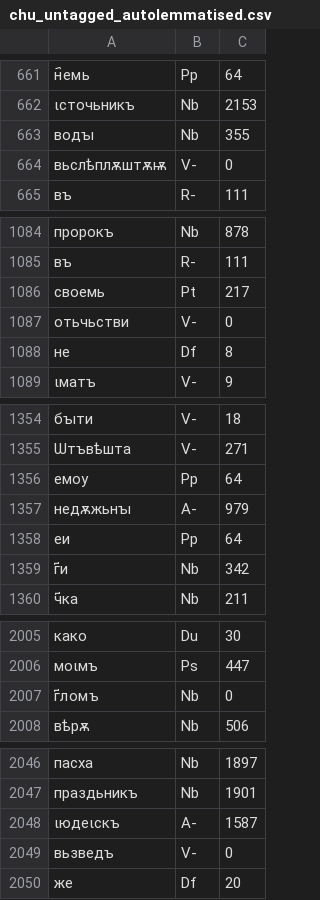
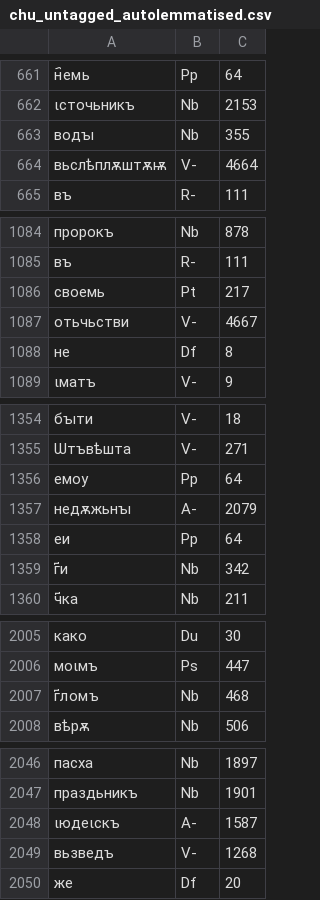
Before and after one commit to 12401453/torot_2023, a CSV file: Work_2/chu_untagged_autolemmatised.csv, drawn as a sheet; only a part is shown, gaps mark what is left out; the diff covers the shown part only.

```diff
--- a/Work_2/chu_untagged_autolemmatised.csv
+++ b/Work_2/chu_untagged_autolemmatised.csv
@@ -663,3 +663,3 @@
 водꙑ,Nb,355
-вьслѣплѫштѫѭ,V-,0
+вьслѣплѫштѫѭ,V-,4664
 въ,R-,111
@@ -1086,3 +1086,3 @@
 своемь,Pt,217
-отьчьстви,V-,0
+отьчьстви,V-,4667
 не,Df,8
@@ -1356,3 +1356,3 @@
 емоу,Pp,64
-недѫжьнꙑ,A-,979
+недѫжьнꙑ,A-,2079
 еи,Pp,64
@@ -2006,3 +2006,3 @@
 моꙇмъ,Ps,447
-г҃ломъ,Nb,0
+г҃ломъ,Nb,468
 вѣрѫ,Nb,506
@@ -2048,3 +2048,3 @@
 ꙇюдеꙇскъ,A-,1587
-вьзведъ,V-,0
+вьзведъ,V-,1268
 же,Df,20
```
Also changed, not shown: 29 edited cells elsewhere in this file, 3 other files.
